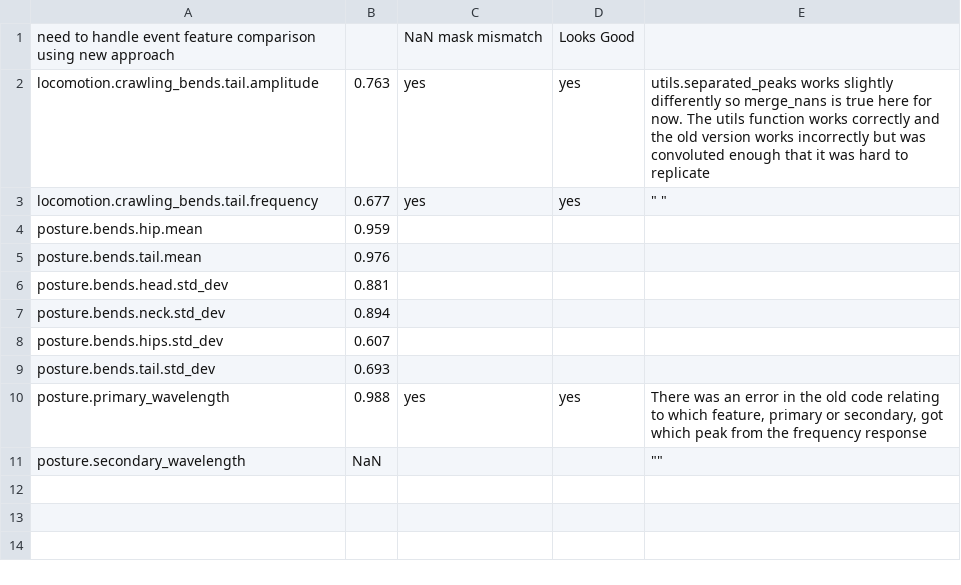
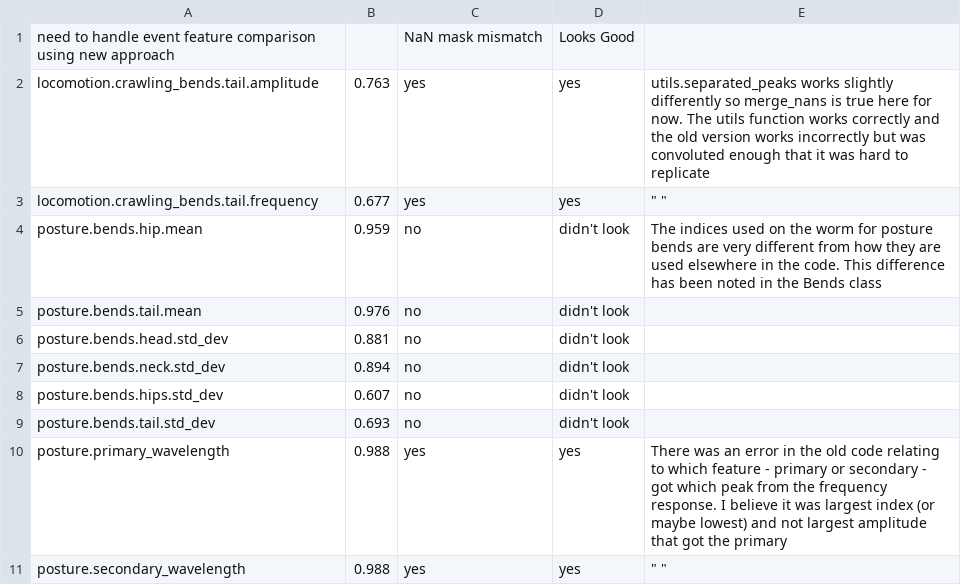
Before and after one commit to openworm/open-worm-analysis-toolbox, a CSV file: movement_validation/features/feature_metadata/old_features_comparison_notes.csv, drawn as a sheet.

```diff
--- a/movement_validation/features/feature_metadata/old_features_comparison_notes.csv
+++ b/movement_validation/features/feature_metadata/old_features_comparison_notes.csv
@@ -3,9 +3,9 @@ locomotion.crawling_bends.tail.amplitude,0.763,yes,yes,utils.separated_peaks wor
 locomotion.crawling_bends.tail.frequency,0.677,yes,yes,""" """
-posture.bends.hip.mean,0.959,,,
-posture.bends.tail.mean,0.976,,,
-posture.bends.head.std_dev,0.881,,,
-posture.bends.neck.std_dev,0.894,,,
-posture.bends.hips.std_dev,0.607,,,
-posture.bends.tail.std_dev,0.693,,,
-posture.primary_wavelength,0.988,yes,yes,"There was an error in the old code relating to which feature, primary or secondary, got which peak from the frequency response"
-posture.secondary_wavelength,NaN,,,""""""
+posture.bends.hip.mean,0.959,no,didn't look,The indices used on the worm for posture bends are very different from how they are used elsewhere in the code. This difference has been noted in the Bends class
+posture.bends.tail.mean,0.976,no,didn't look,
+posture.bends.head.std_dev,0.881,no,didn't look,
+posture.bends.neck.std_dev,0.894,no,didn't look,
+posture.bends.hips.std_dev,0.607,no,didn't look,
+posture.bends.tail.std_dev,0.693,no,didn't look,
+posture.primary_wavelength,0.988,yes,yes,There was an error in the old code relating to which feature - primary or secondary - got which peak from the frequency response. I believe it was largest index (or maybe lowest) and not largest amplitude that got the primary
+posture.secondary_wavelength,0.988,yes,yes,"""    """
```
Also changed, not shown: 1 other file.
